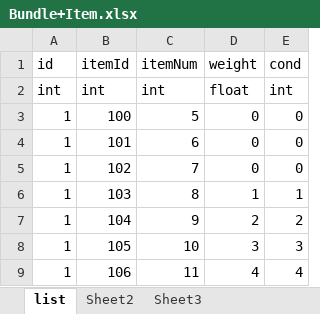
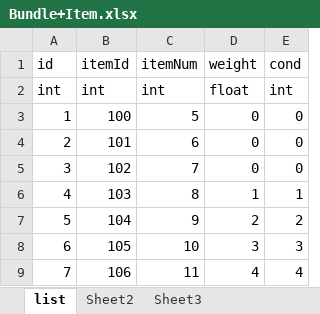
Before and after one commit to eggbbq/excel2conf, an Excel workbook: Bundle+Item.xlsx, sheet list, drawn as a sheet; values as stored, in another font and other column widths than the file's, no borders; the diff names each change by its address in the sheet, - before the commit and + after, or states it on an @@ line.

```diff
--- a/Bundle+Item.xlsx (sheet list)
+++ b/Bundle+Item.xlsx (sheet list)
-A4 (id): 1
+A4 (id): 2
-A5 (id): 1
+A5 (id): 3
-A6 (id): 1
+A6 (id): 4
-A7 (id): 1
+A7 (id): 5
-A8 (id): 1
+A8 (id): 6
-A9 (id): 1
+A9 (id): 7
```
Also changed, not shown: Bundle.xlsx, 3 other files.
